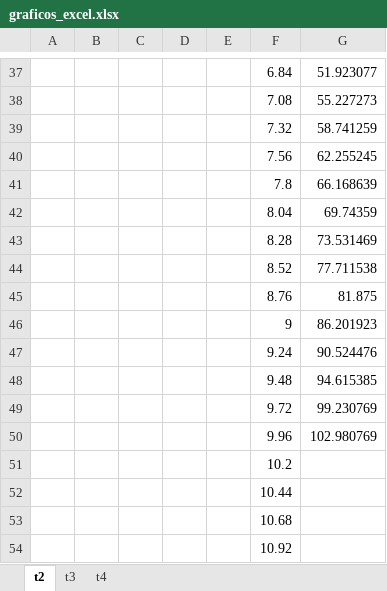
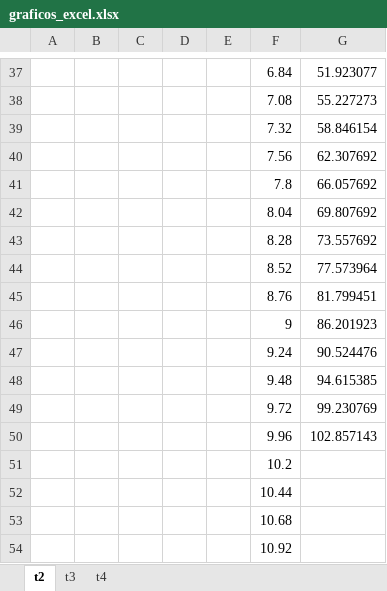
Before and after one commit to antonioneto223/Graph-Identification-with-DBSCAN, an Excel workbook: graficos_excel.xlsx, sheet t2, drawn as a sheet; only a part is shown, gaps mark what is left out; values as stored, in another font and other column widths than the file's, no borders; charts and pictures not drawn; the diff covers the shown part only; the diff names each change by its address in the sheet, - before the commit and + after, or states it on an @@ line.

```diff
--- a/graficos_excel.xlsx (sheet t2)
+++ b/graficos_excel.xlsx (sheet t2)
-G39: 58.741259
+G39: 58.846154
-G40: 62.255245
+G40: 62.307692
-G41: 66.168639
+G41: 66.057692
-G42: 69.74359
+G42: 69.807692
-G43: 73.531469
+G43: 73.557692
-G44: 77.711538
+G44: 77.573964
-G45: 81.875
+G45: 81.799451
-G50: 102.980769
+G50: 102.857143
```
Also changed, not shown: 20 edited cells elsewhere in this sheet, sheet t3, sheet t4, charts or pictures.
